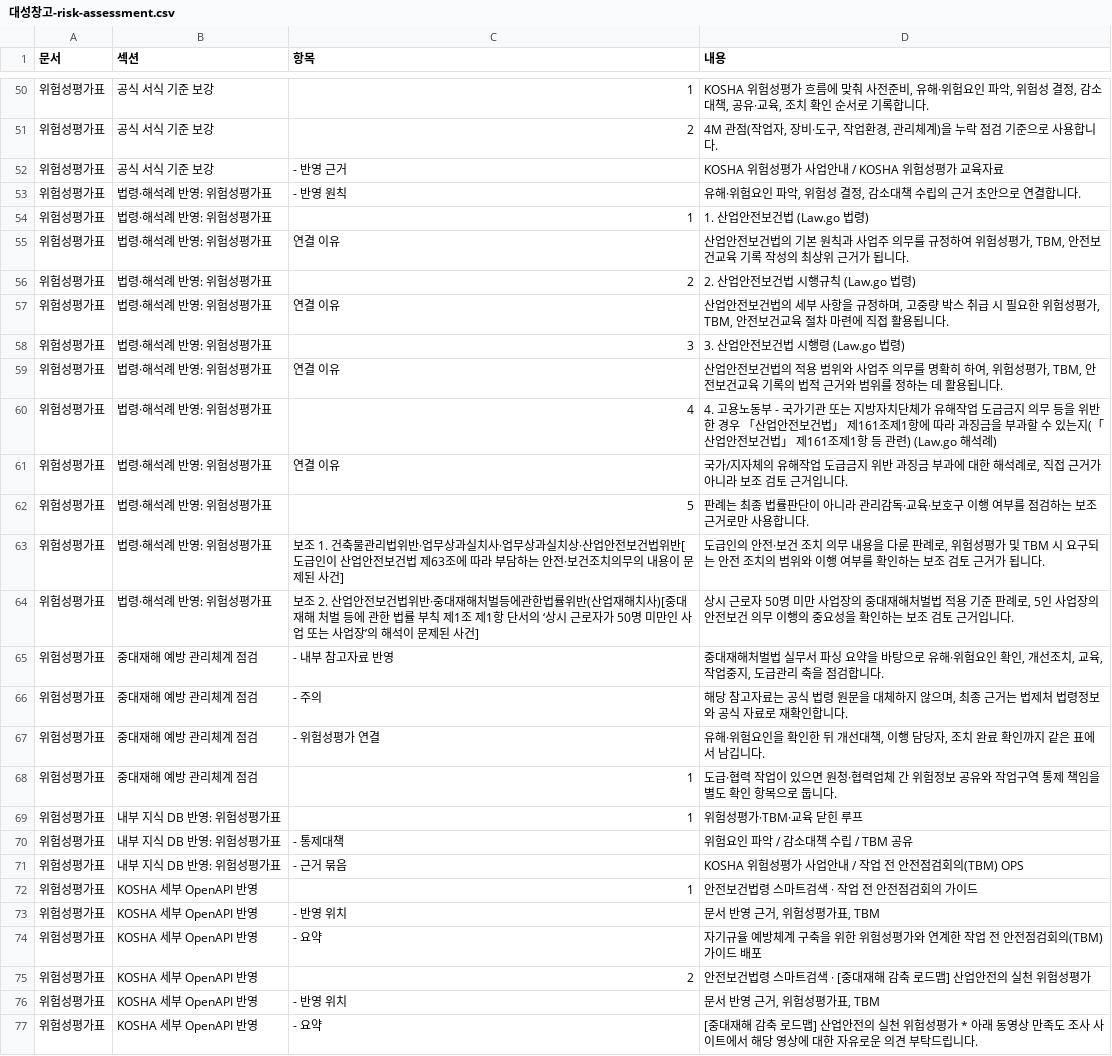
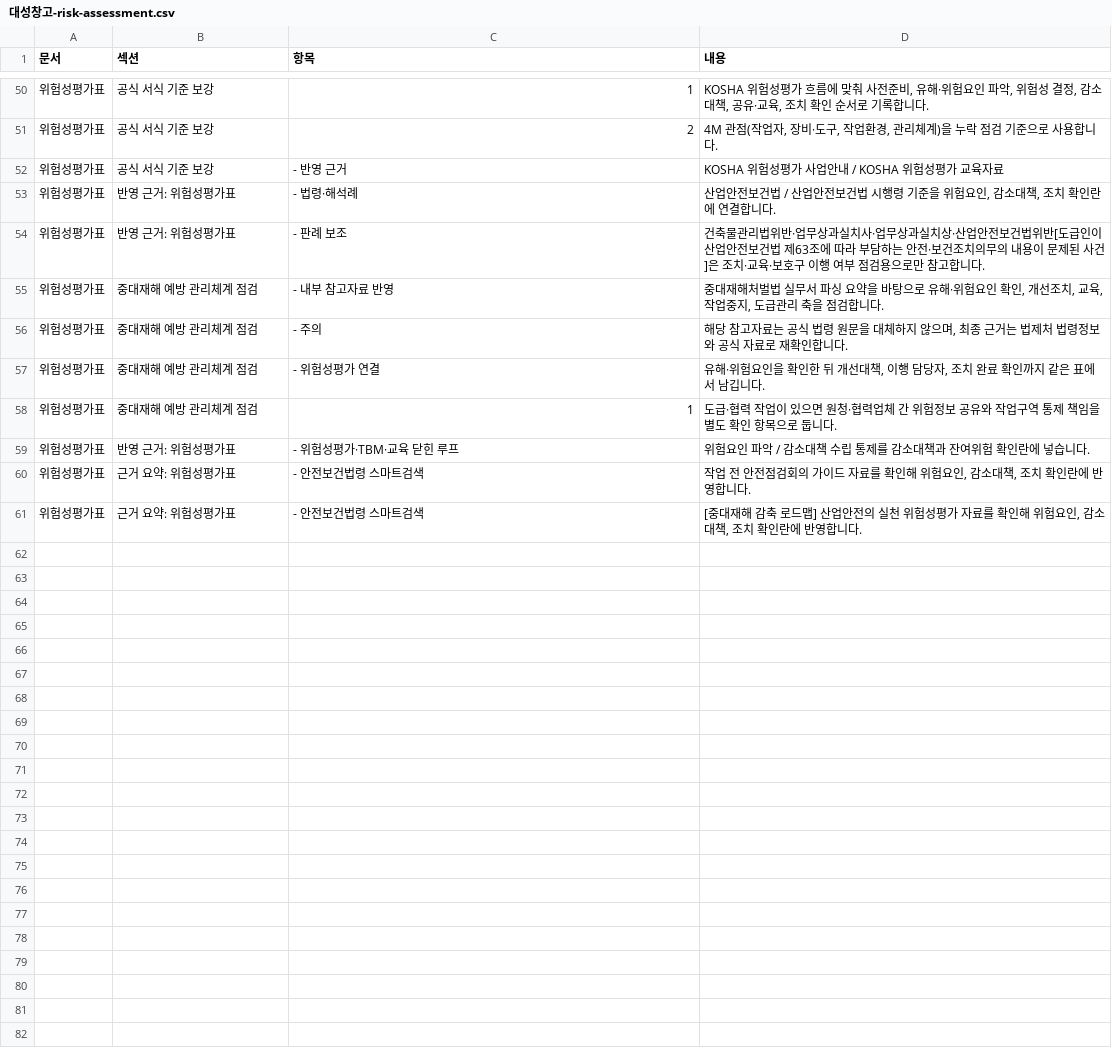
Before and after one commit to seojaehong/safeguard-contest-mvp, a CSV file: evaluation/2026-04-29-orchestration-download-smoke/files/대성창고-risk-assessment.csv, drawn as a sheet; only a part is shown, gaps mark what is left out.

```diff
--- a/evaluation/2026-04-29-orchestration-download-smoke/files/대성창고-risk-assessment.csv
+++ b/evaluation/2026-04-29-orchestration-download-smoke/files/대성창고-risk-assessment.csv
@@ -52,14 +52,4 @@
 "위험성평가표","공식 서식 기준 보강","- 반영 근거","KOSHA 위험성평가 사업안내 / KOSHA 위험성평가 교육자료"
-"위험성평가표","법령·해석례 반영: 위험성평가표","- 반영 원칙","유해·위험요인 파악, 위험성 결정, 감소대책 수립의 근거 초안으로 연결합니다."
-"위험성평가표","법령·해석례 반영: 위험성평가표","1","1. 산업안전보건법 (Law.go 법령)"
-"위험성평가표","법령·해석례 반영: 위험성평가표","연결 이유","산업안전보건법의 기본 원칙과 사업주 의무를 규정하여 위험성평가, TBM, 안전보건교육 기록 작성의 최상위 근거가 됩니다."
-"위험성평가표","법령·해석례 반영: 위험성평가표","2","2. 산업안전보건법 시행규칙 (Law.go 법령)"
-"위험성평가표","법령·해석례 반영: 위험성평가표","연결 이유","산업안전보건법의 세부 사항을 규정하며, 고중량 박스 취급 시 필요한 위험성평가, TBM, 안전보건교육 절차 마련에 직접 활용됩니다."
-"위험성평가표","법령·해석례 반영: 위험성평가표","3","3. 산업안전보건법 시행령 (Law.go 법령)"
-"위험성평가표","법령·해석례 반영: 위험성평가표","연결 이유","산업안전보건법의 적용 범위와 사업주 의무를 명확히 하여, 위험성평가, TBM, 안전보건교육 기록의 법적 근거와 범위를 정하는 데 활용됩니다."
-"위험성평가표","법령·해석례 반영: 위험성평가표","4","4. 고용노동부 - 국가기관 또는 지방자치단체가 유해작업 도급금지 의무 등을 위반한 경우 「산업안전보건법」 제161조제1항에 따라 과징금을 부과할 수 있는지(「산업안전보건법」 제161조제1항 등 관련) (Law.go 해석례)"
-"위험성평가표","법령·해석례 반영: 위험성평가표","연결 이유","국가/지자체의 유해작업 도급금지 위반 과징금 부과에 대한 해석례로, 직접 근거가 아니라 보조 검토 근거입니다."
-"위험성평가표","법령·해석례 반영: 위험성평가표","5","판례는 최종 법률판단이 아니라 관리감독·교육·보호구 이행 여부를 점검하는 보조 근거로만 사용합니다."
-"위험성평가표","법령·해석례 반영: 위험성평가표","보조 1. 건축물관리법위반·업무상과실치사·업무상과실치상·산업안전보건법위반[도급인이 산업안전보건법 제63조에 따라 부담하는 안전·보건조치의무의 내용이 문제된 사건]","도급인의 안전·보건 조치 의무 내용을 다룬 판례로, 위험성평가 및 TBM 시 요구되는 안전 조치의 범위와 이행 여부를 확인하는 보조 검토 근거가 됩니다."
-"위험성평가표","법령·해석례 반영: 위험성평가표","보조 2. 산업안전보건법위반·중대재해처벌등에관한법률위반(산업재해치사)[중대재해 처벌 등에 관한 법률 부칙 제1조 제1항 단서의 ‘상시 근로자가 50명 미만인 사업 또는 사업장’의 해석이 문제된 사건]","상시 근로자 50명 미만 사업장의 중대재해처벌법 적용 기준 판례로, 5인 사업장의 안전보건 의무 이행의 중요성을 확인하는 보조 검토 근거입니다."
+"위험성평가표","반영 근거: 위험성평가표","- 법령·해석례","산업안전보건법 / 산업안전보건법 시행령 기준을 위험요인, 감소대책, 조치 확인란에 연결합니다."
+"위험성평가표","반영 근거: 위험성평가표","- 판례 보조","건축물관리법위반·업무상과실치사·업무상과실치상·산업안전보건법위반[도급인이 산업안전보건법 제63조에 따라 부담하는 안전·보건조치의무의 내용이 문제된 사건]은 조치·교육·보호구 이행 여부 점검용으로만 참고합니다."
 "위험성평가표","중대재해 예방 관리체계 점검","- 내부 참고자료 반영","중대재해처벌법 실무서 파싱 요약을 바탕으로 유해·위험요인 확인, 개선조치, 교육, 작업중지, 도급관리 축을 점검합니다."
@@ -68,10 +58,4 @@
 "위험성평가표","중대재해 예방 관리체계 점검","1","도급·협력 작업이 있으면 원청·협력업체 간 위험정보 공유와 작업구역 통제 책임을 별도 확인 항목으로 둡니다."
-"위험성평가표","내부 지식 DB 반영: 위험성평가표","1","위험성평가·TBM·교육 닫힌 루프"
-"위험성평가표","내부 지식 DB 반영: 위험성평가표","- 통제대책","위험요인 파악 / 감소대책 수립 / TBM 공유"
-"위험성평가표","내부 지식 DB 반영: 위험성평가표","- 근거 묶음","KOSHA 위험성평가 사업안내 / 작업 전 안전점검회의(TBM) OPS"
-"위험성평가표","KOSHA 세부 OpenAPI 반영","1","안전보건법령 스마트검색 · 작업 전 안전점검회의 가이드"
-"위험성평가표","KOSHA 세부 OpenAPI 반영","- 반영 위치","문서 반영 근거, 위험성평가표, TBM"
-"위험성평가표","KOSHA 세부 OpenAPI 반영","- 요약","자기규율 예방체계 구축을 위한 위험성평가와 연계한 작업 전 안전점검회의(TBM) 가이드 배포"
-"위험성평가표","KOSHA 세부 OpenAPI 반영","2","안전보건법령 스마트검색 · [중대재해 감축 로드맵] 산업안전의 실천 위험성평가"
-"위험성평가표","KOSHA 세부 OpenAPI 반영","- 반영 위치","문서 반영 근거, 위험성평가표, TBM"
-"위험성평가표","KOSHA 세부 OpenAPI 반영","- 요약","[중대재해 감축 로드맵] 산업안전의 실천 위험성평가 * 아래 동영상 만족도 조사 사이트에서 해당 영상에 대한 자유로운 의견 부탁드립니다."
+"위험성평가표","반영 근거: 위험성평가표","- 위험성평가·TBM·교육 닫힌 루프","위험요인 파악 / 감소대책 수립 통제를 감소대책과 잔여위험 확인란에 넣습니다."
+"위험성평가표","근거 요약: 위험성평가표","- 안전보건법령 스마트검색","작업 전 안전점검회의 가이드 자료를 확인해 위험요인, 감소대책, 조치 확인란에 반영합니다."
+"위험성평가표","근거 요약: 위험성평가표","- 안전보건법령 스마트검색","[중대재해 감축 로드맵] 산업안전의 실천 위험성평가 자료를 확인해 위험요인, 감소대책, 조치 확인란에 반영합니다."
```
Also changed, not shown: 28 other files.
